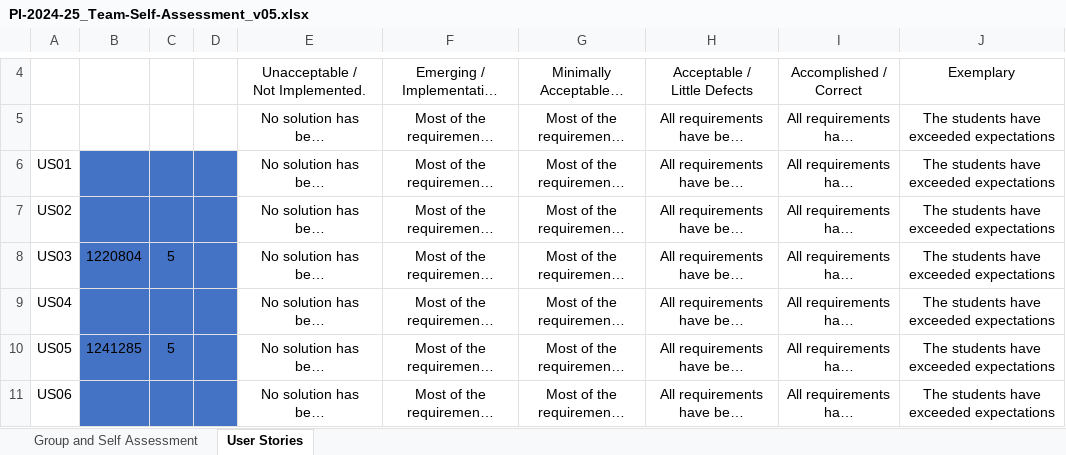
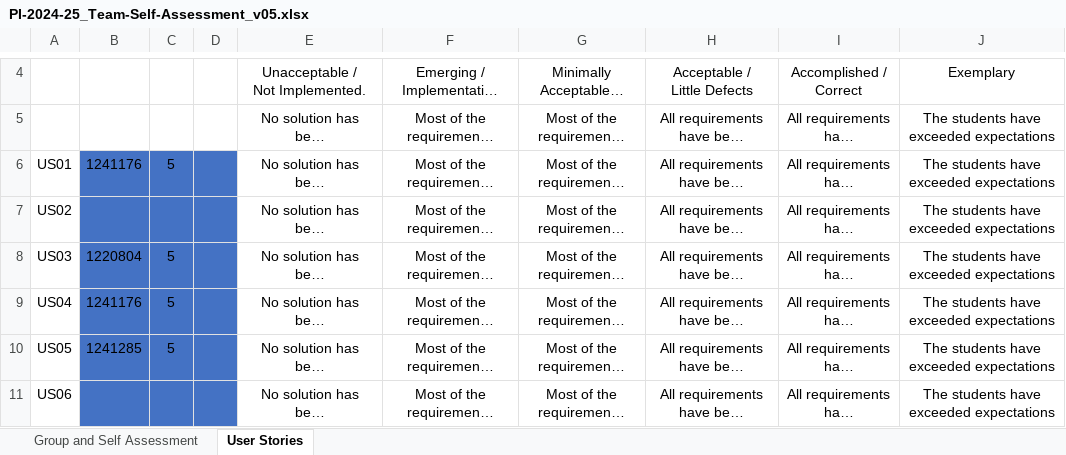
Before and after one commit to ivasduarte/all-aboard, an Excel workbook: docs/sprint1/PI-2024-25_Team-Self-Assessment_v05.xlsx, sheet User Stories, drawn as a sheet; only a part is shown, gaps mark what is left out; long unchanged cells end in …; values as stored, in another font and other column widths than the file's, no borders; conditional formats not drawn; the diff names each change by its address in the sheet, - before the commit and + after, or states it on an @@ line.

```diff
--- a/docs/sprint1/PI-2024-25_Team-Self-Assessment_v05.xlsx (sheet User Stories)
+++ b/docs/sprint1/PI-2024-25_Team-Self-Assessment_v05.xlsx (sheet User Stories)
-B6: (empty)
+B6: 1241176
-C6: (empty)
+C6: 5
-B9: (empty)
+B9: 1241176
-C9: (empty)
+C9: 5
```
Also changed, not shown: sheet Group and Self Assessment.
